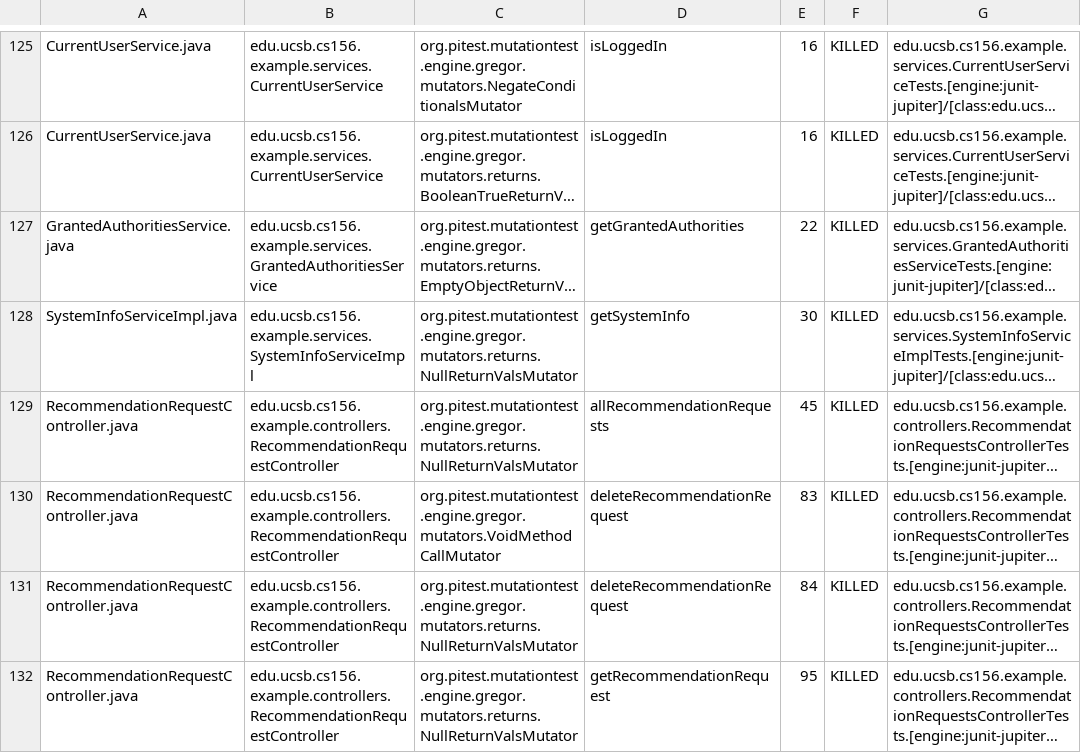
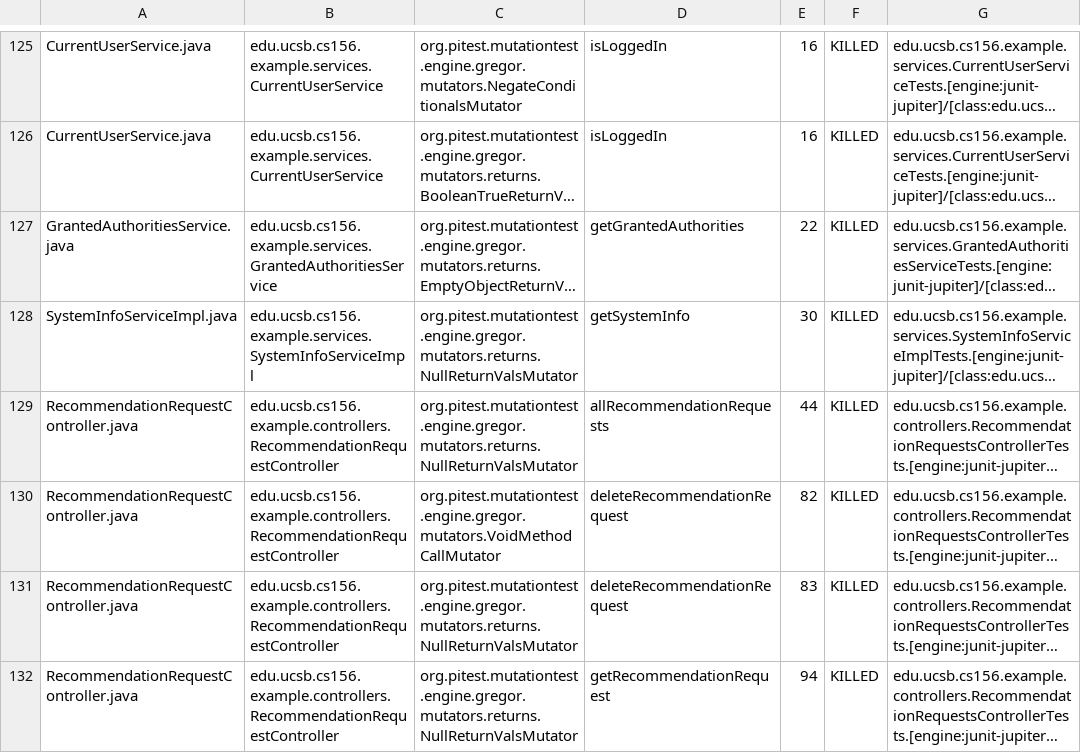
Before and after one commit to ucsb-cs156-f23/team02-f23-6pm-3, a CSV file: pitest/mutations.csv, drawn as a sheet; only a part is shown, gaps mark what is left out; long unchanged cells end in …; the diff covers the shown part only; the diff names each change by its address in the sheet, - before the commit and + after, or states it on an @@ line.

```diff
--- a/pitest/mutations.csv
+++ b/pitest/mutations.csv
-E129: 45
+E129: 44
-E130: 83
+E130: 82
-E131: 84
+E131: 83
-E132: 95
+E132: 94
```
Also changed, not shown: 8 added rows and 7 edited cells elsewhere in this file, 19 other files.
